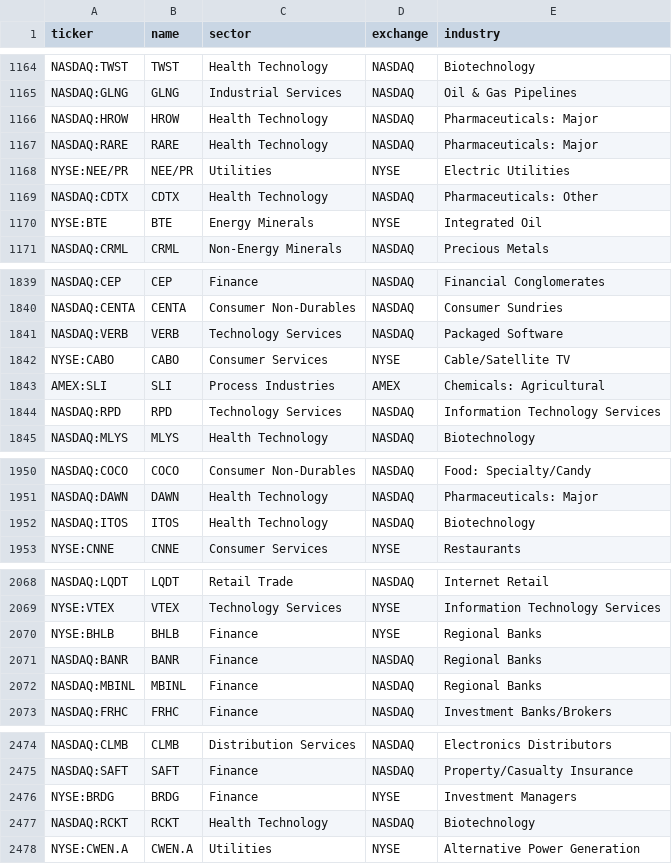
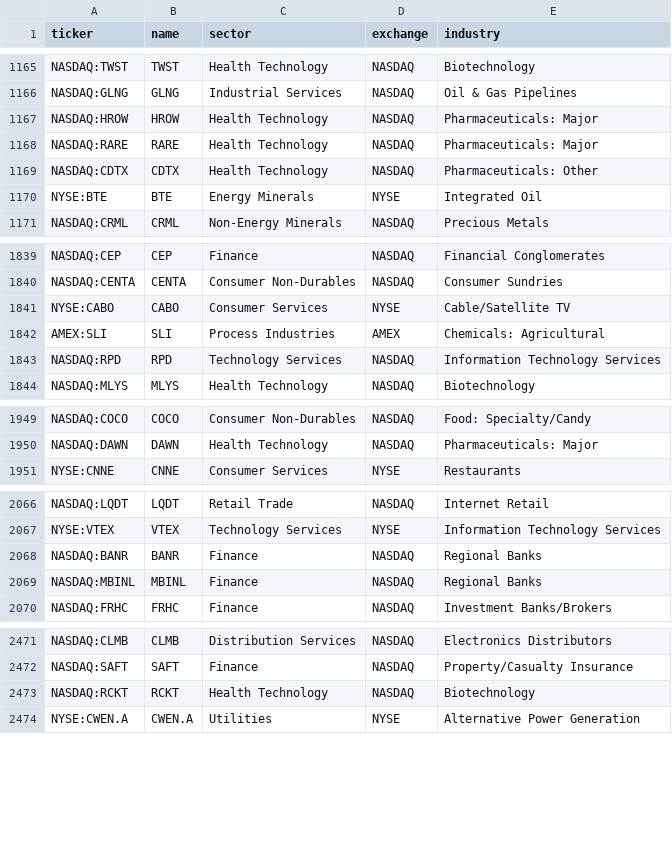
Before and after one commit to GillsSpace/Quant_Trading, a CSV file: universes/u00_long.csv, drawn as a sheet; only a part is shown, gaps mark what is left out; removed rows and columns are numbered as before the commit, all else as after; the diff covers the shown part only; the diff names each change by its address in the sheet, - before the commit and + after, or states it on an @@ line.

```diff
--- a/universes/u00_long.csv
+++ b/universes/u00_long.csv
-row 1168: NYSE:NEE/PR | NEE/PR | Utilities | NYSE | Electric Utilities
-row 1841: NASDAQ:VERB | VERB | Technology Services | NASDAQ | Packaged Software
-row 1952: NASDAQ:ITOS | ITOS | Health Technology | NASDAQ | Biotechnology
-row 2070: NYSE:BHLB | BHLB | Finance | NYSE | Regional Banks
-row 2476: NYSE:BRDG | BRDG | Finance | NYSE | Investment Managers
```
Also changed, not shown: 4 removed rows and 39 moved rows elsewhere in this file, universes/u00.csv, 31 other files.
